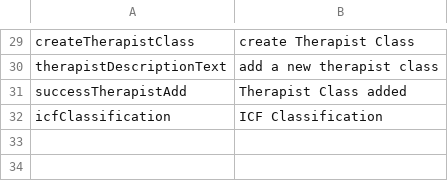
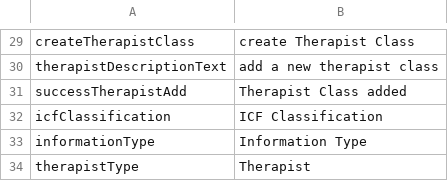
Before and after one commit to AKSW/Dispedia, a CSV file: extensions/propalloc/languages/propalloc-en.csv, drawn as a sheet; only a part is shown, gaps mark what is left out.

```diff
--- a/extensions/propalloc/languages/propalloc-en.csv
+++ b/extensions/propalloc/languages/propalloc-en.csv
@@ -32 +32,3 @@ successTherapistAdd;Therapist Class added
 icfClassification;ICF Classification
+informationType;Information Type
+therapistType;Therapist
```
Also changed, not shown: extensions/propalloc/languages/propalloc-de.csv, 2 other files.
